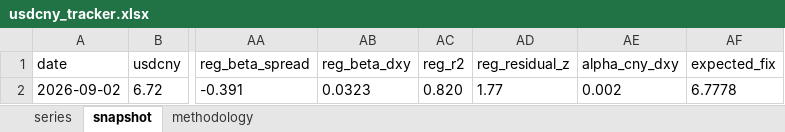
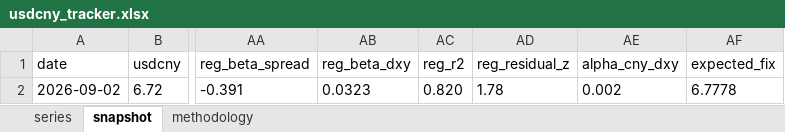
Before and after one commit to erickviann1-dev/usdcny-tracker, an Excel workbook: docs/usdcny_tracker.xlsx, sheet snapshot, drawn as a sheet; only a part is shown, gaps mark what is left out; values as stored, in another font and other column widths than the file's, no borders; the diff names each change by its address in the sheet, - before the commit and + after, or states it on an @@ line.

```diff
--- a/docs/usdcny_tracker.xlsx (sheet snapshot)
+++ b/docs/usdcny_tracker.xlsx (sheet snapshot)
-AD2 (reg_residual_z): 1.77
+AD2 (reg_residual_z): 1.78
```
Also changed, not shown: sheet series, 3 other files.
